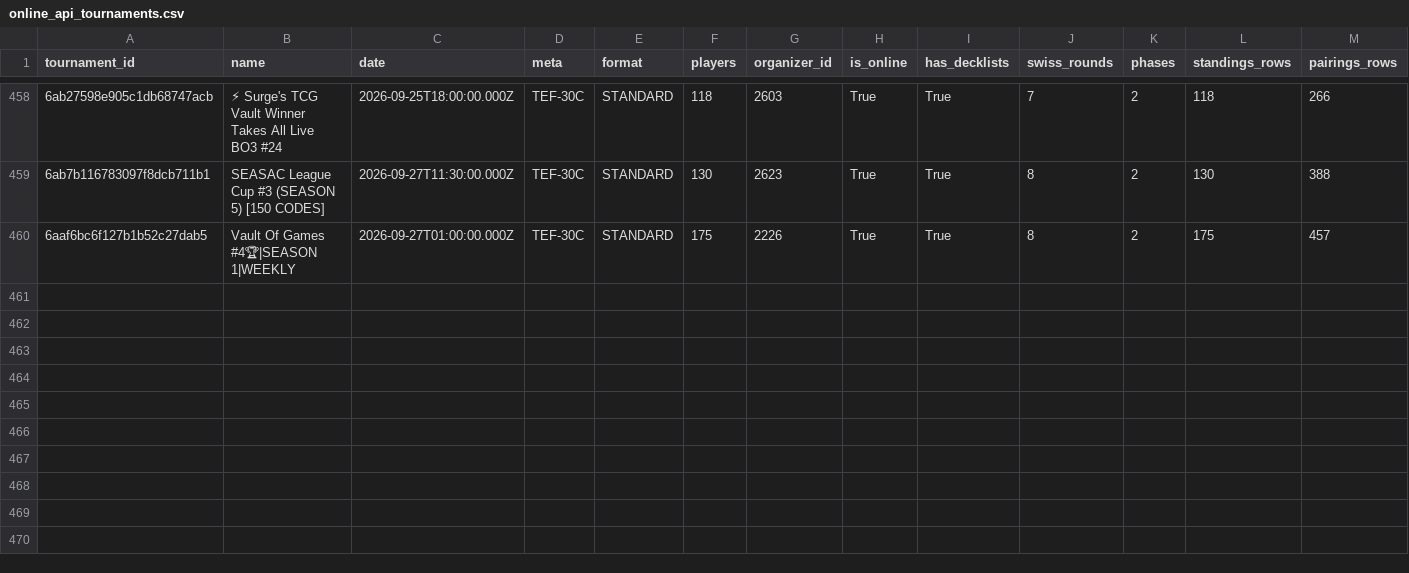
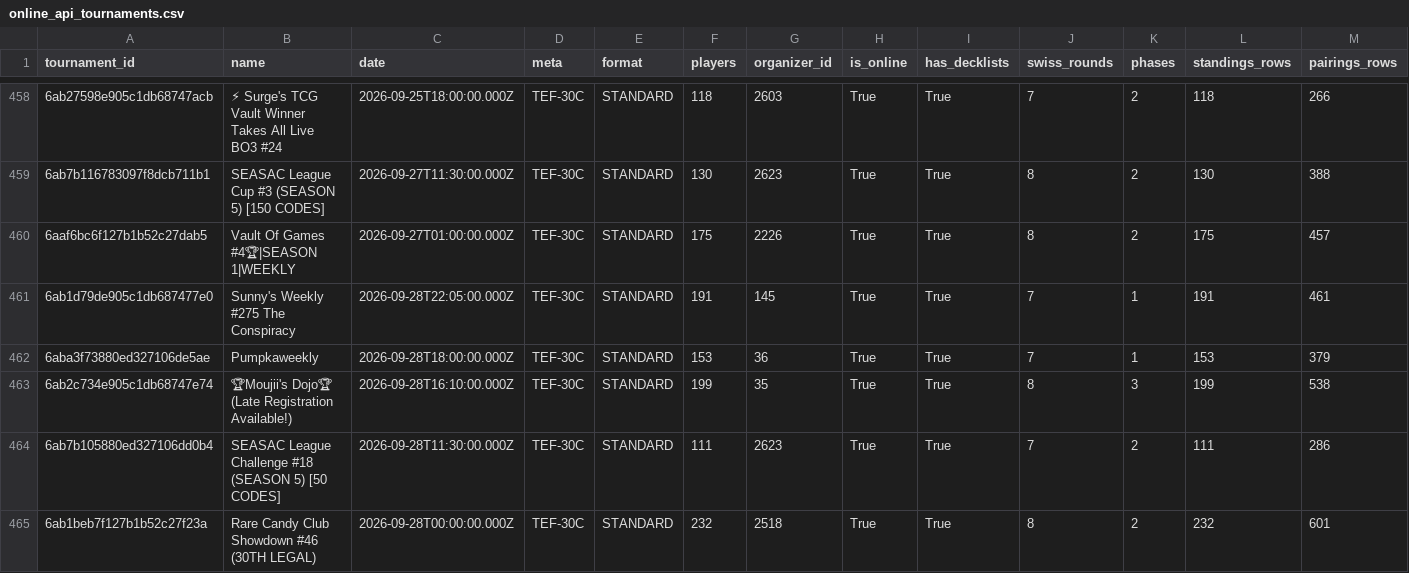
Before and after one commit to CapTheAvenger/TheDipidis, a CSV file: data/online_api_tournaments.csv, drawn as a sheet; only a part is shown, gaps mark what is left out; rows hold the shown columns only; the diff names each change by its address in the sheet, - before the commit and + after, or states it on an @@ line.

```diff
--- a/data/online_api_tournaments.csv
+++ b/data/online_api_tournaments.csv
+row 461: 6ab1d79de905c1db687477e0 | Sunny's Weekly #275 The Conspiracy | 2026-09-28T22:05:00.000Z | TEF-30C | STANDARD | 191 | 145 | True | True | 7 | 1 | 191 | 461
+row 462: 6aba3f73880ed327106de5ae | Pumpkaweekly | 2026-09-28T18:00:00.000Z | TEF-30C | STANDARD | 153 | 36 | True | True | 7 | 1 | 153 | 379
+row 463: 6ab2c734e905c1db68747e74 | 🏆Moujii's Dojo🏆 (Late Registration Available!) | 2026-09-28T16:10:00.000Z | TEF-30C | STANDARD | 199 | 35 | True | True | 8 | 3 | 199 | 538
+row 464: 6ab7b105880ed327106dd0b4 | SEASAC League Challenge #18 (SEASON 5) [50 CODES] | 2026-09-28T11:30:00.000Z | TEF-30C | STANDARD | 111 | 2623 | True | True | 7 | 2 | 111 | 286
+row 465: 6ab1beb7f127b1b52c27f23a | Rare Candy Club Showdown #46 (30TH LEGAL) | 2026-09-28T00:00:00.000Z | TEF-30C | STANDARD | 232 | 2518 | True | True | 8 | 2 | 232 | 601
```
Also changed, not shown: 6 other files.
